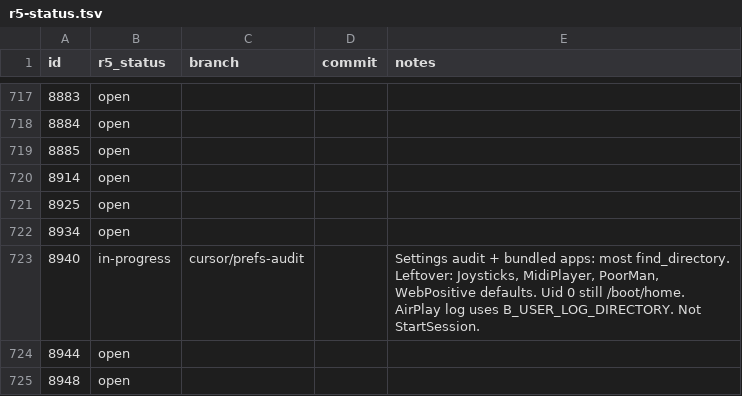
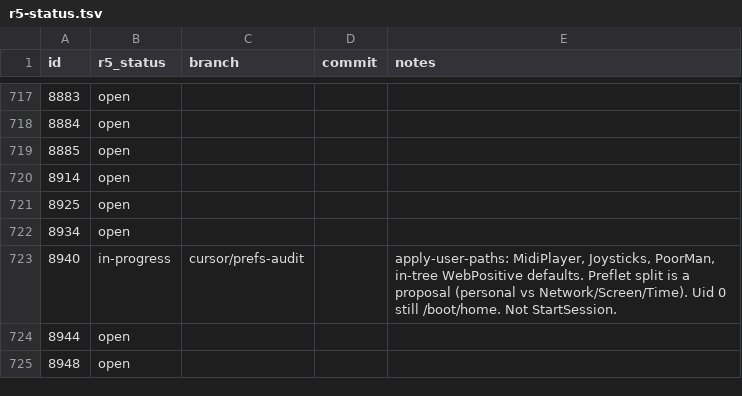
Before and after one commit to nickrusman-bot/r5os, a TSV file: tracker/r5-status.tsv, drawn as a sheet; only a part is shown, gaps mark what is left out.

```diff
--- a/tracker/r5-status.tsv
+++ b/tracker/r5-status.tsv
@@ -722,3 +722,3 @@ id	r5_status	branch	commit	notes
 8934	open			
-8940	in-progress	cursor/prefs-audit		Settings audit + bundled apps: most find_directory. Leftover: Joysticks, MidiPlayer, PoorMan, WebPositive defaults. Uid 0 still /boot/home. AirPlay log uses B_USER_LOG_DIRECTORY. Not StartSession.
+8940	in-progress	cursor/prefs-audit		apply-user-paths: MidiPlayer, Joysticks, PoorMan, in-tree WebPositive defaults. Preflet split is a proposal (personal vs Network/Screen/Time). Uid 0 still /boot/home. Not StartSession.
 8944	open			
```
Also changed, not shown: 5 other files.
